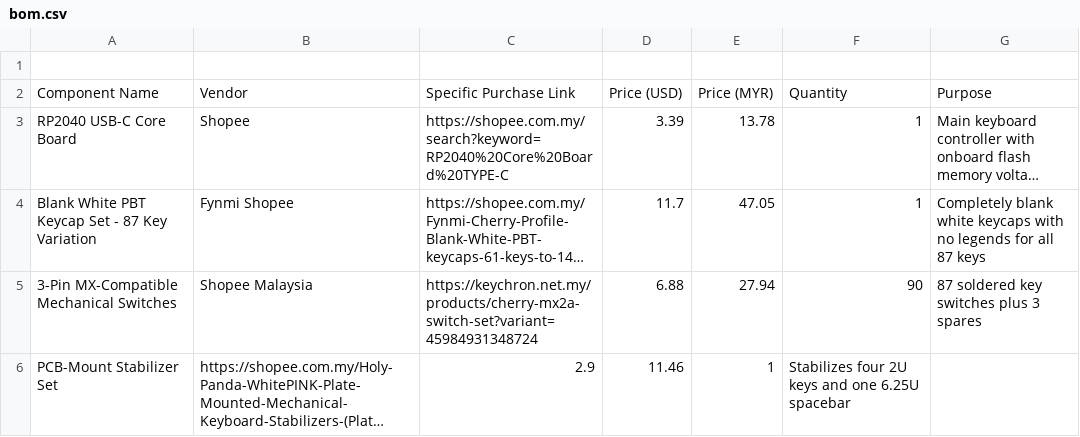
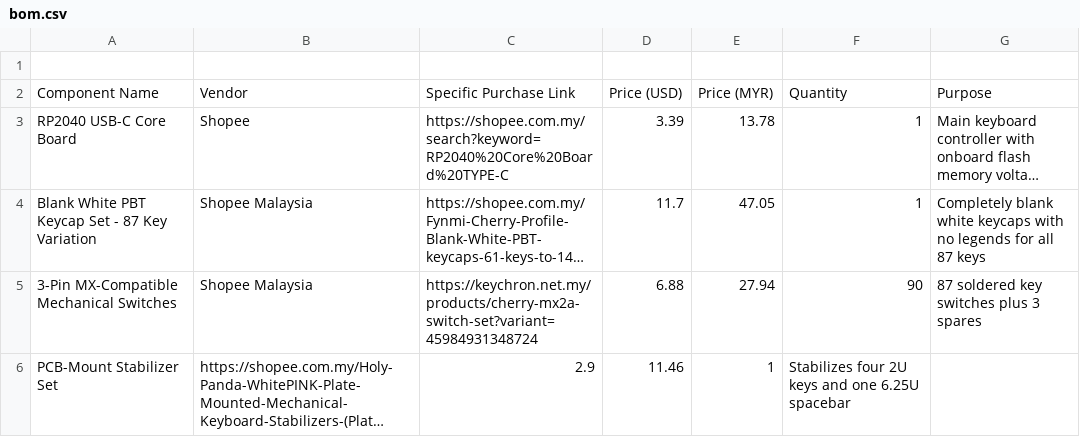
Before and after one commit to JH-2108/KEEBS-Keyboard, a CSV file: bom.csv, drawn as a sheet; only a part is shown; long unchanged cells end in …; the diff names each change by its address in the sheet, - before the commit and + after, or states it on an @@ line.

Commit message:
Update bom.csv

```diff
--- a/bom.csv
+++ b/bom.csv
-B4: Fynmi Shopee
+B4: Shopee Malaysia
```
